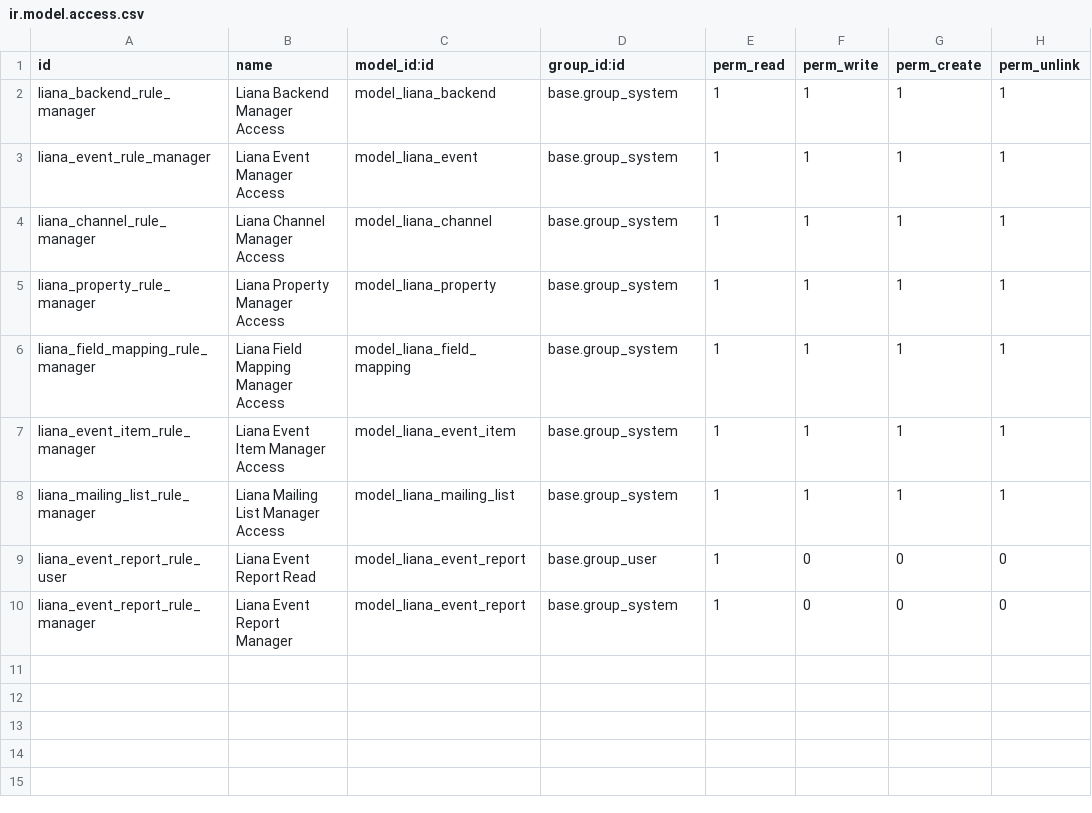
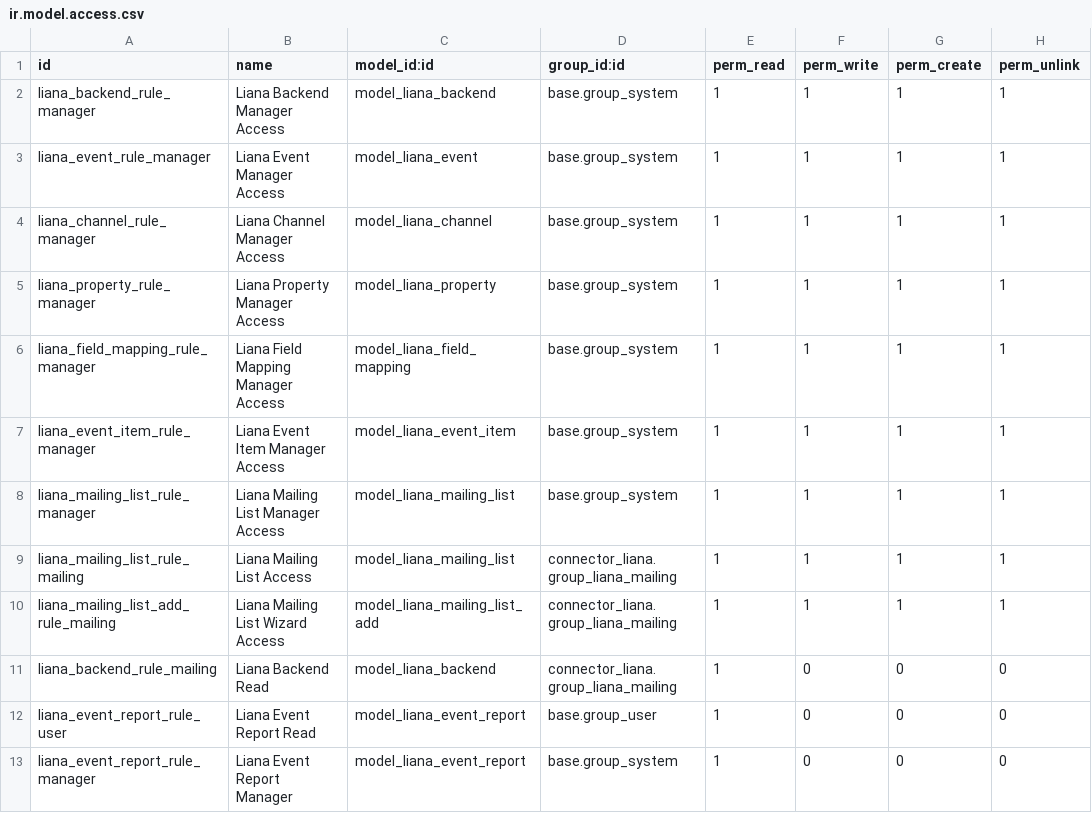
Before and after one commit to avoinsystems/lianatech, a CSV file: connector_liana/security/ir.model.access.csv, drawn as a sheet; the diff names each change by its address in the sheet, - before the commit and + after, or states it on an @@ line.

Commit message:
[FEAT] mailing lists from contact list

```diff
--- a/connector_liana/security/ir.model.access.csv
+++ b/connector_liana/security/ir.model.access.csv
+row 9: liana_mailing_list_rule_mailing | Liana Mailing List Access | model_liana_mailing_list | connector_liana.group_liana_mailing | 1 | 1 | 1 | 1
+row 10: liana_mailing_list_add_rule_mailing | Liana Mailing List Wizard Access | model_liana_mailing_list_add | connector_liana.group_liana_mailing | 1 | 1 | 1 | 1
+row 11: liana_backend_rule_mailing | Liana Backend Read | model_liana_backend | connector_liana.group_liana_mailing | 1 | 0 | 0 | 0
```
Also changed, not shown: 9 other files.
